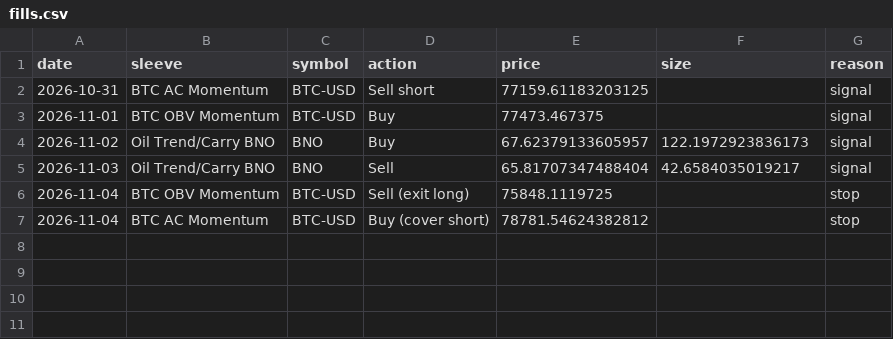
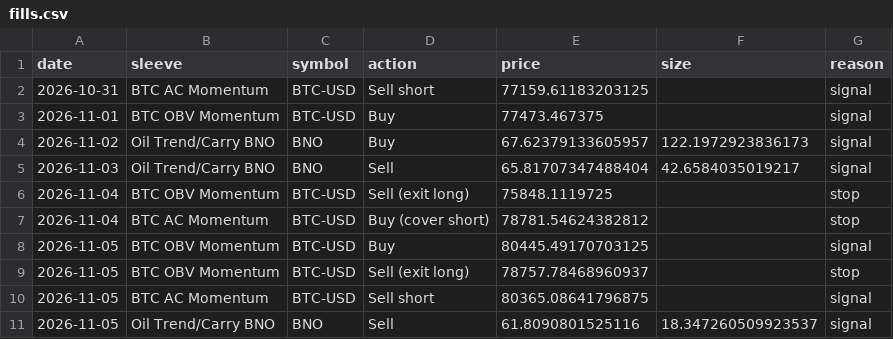
Before and after one commit to hprkin1/portfolio-engine, a CSV file: paper/state/fills.csv, drawn as a sheet; the diff names each change by its address in the sheet, - before the commit and + after, or states it on an @@ line.

```diff
--- a/paper/state/fills.csv
+++ b/paper/state/fills.csv
+row 8: 2026-11-05 | BTC OBV Momentum | BTC-USD | Buy | 80445.49170703125 |  | signal
+row 9: 2026-11-05 | BTC OBV Momentum | BTC-USD | Sell (exit long) | 78757.78468960937 |  | stop
+row 10: 2026-11-05 | BTC AC Momentum | BTC-USD | Sell short | 80365.08641796875 |  | signal
+row 11: 2026-11-05 | Oil Trend/Carry BNO | BNO | Sell | 61.8090801525116 | 18.347260509923537 | signal
```
Also changed, not shown: paper/state/equity.csv, paper/state/orders.csv, 2 other files.
